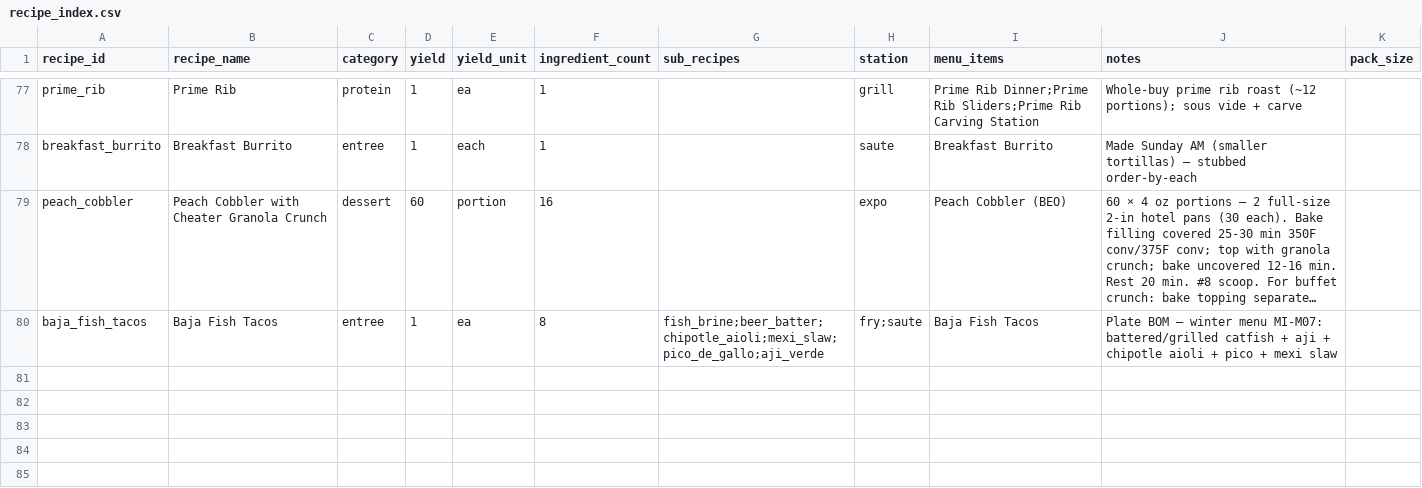
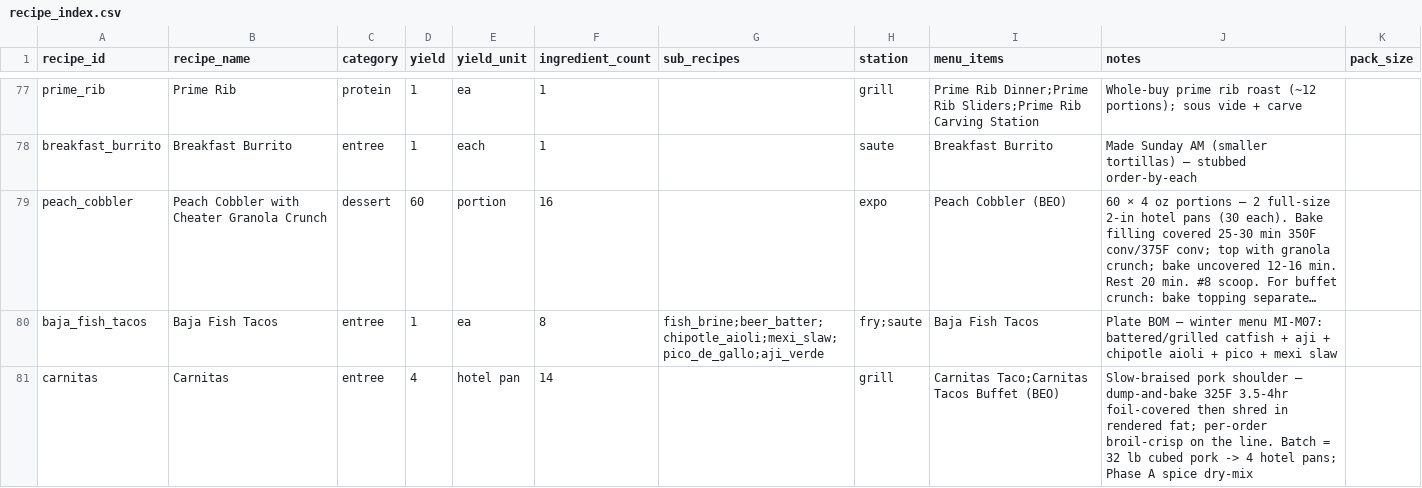
Before and after one commit to sburdges-eng/Lariat, a CSV file: recipes/recipe_index.csv, drawn as a sheet; only a part is shown, gaps mark what is left out; long unchanged cells end in …; the diff names each change by its address in the sheet, - before the commit and + after, or states it on an @@ line.

```diff
--- a/recipes/recipe_index.csv
+++ b/recipes/recipe_index.csv
+row 81: carnitas | Carnitas | entree | 4 | hotel pan | 14 |  | grill | Carnitas Taco;Carnitas Tacos Buffet (BEO) | Slow-braised pork shoulder — dump-and-bake 325F 3.5-4hr foil-covered then shred in rendered fat; per-order broil-crisp on the line. Batch = 32 lb cubed pork -> 4 hotel pans; Phase A spice dry-mix
```
Also changed, not shown: menus/beo_recipe_map.csv, 1 other file.
